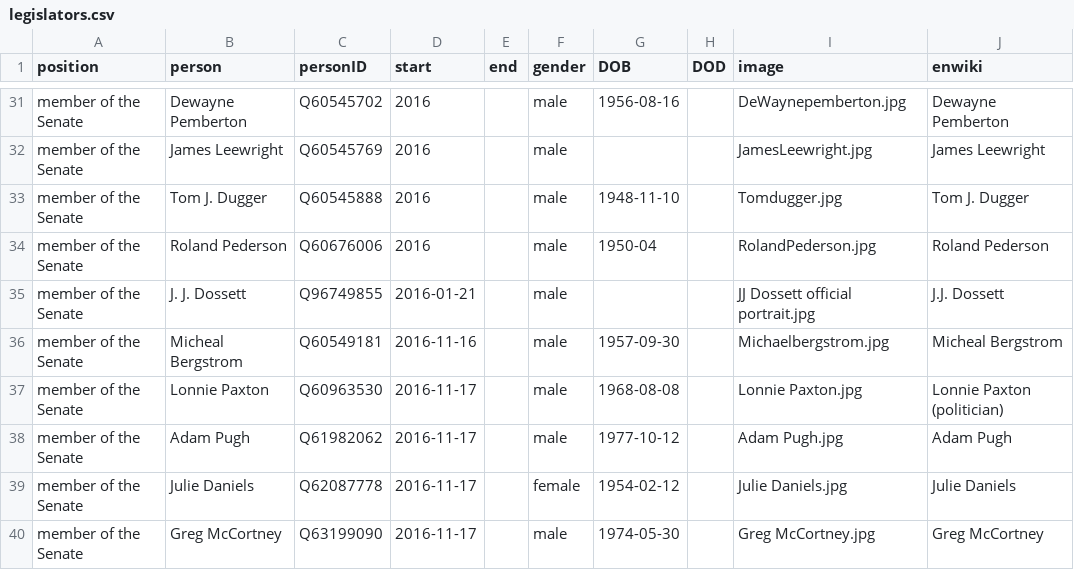
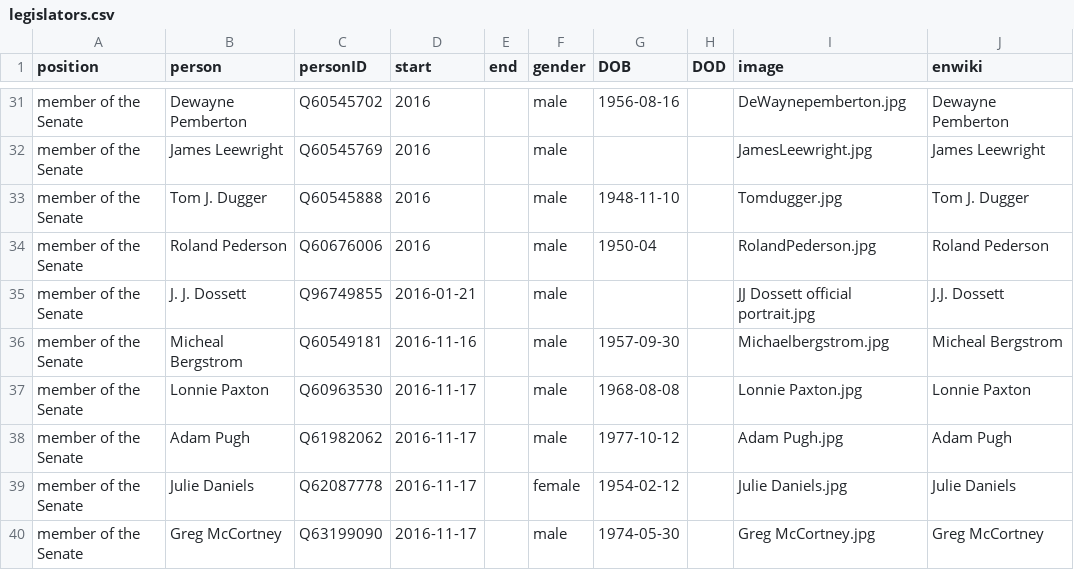
Before and after one commit to every-politician-scrapers/oklahoma-cabinet, a CSV file: html/legislators.csv, drawn as a sheet; only a part is shown, gaps mark what is left out.

Commit message:
PCB update

```diff
--- a/html/legislators.csv
+++ b/html/legislators.csv
@@ -36,3 +36,3 @@ member of the Senate,J. J. Dossett,Q96749855,2016-01-21,,male,,,JJ Dossett offic
 member of the Senate,Micheal Bergstrom,Q60549181,2016-11-16,,male,1957-09-30,,Michaelbergstrom.jpg,Micheal Bergstrom
-member of the Senate,Lonnie Paxton,Q60963530,2016-11-17,,male,1968-08-08,,Lonnie Paxton.jpg,Lonnie Paxton (politician)
+member of the Senate,Lonnie Paxton,Q60963530,2016-11-17,,male,1968-08-08,,Lonnie Paxton.jpg,Lonnie Paxton
 member of the Senate,Adam Pugh,Q61982062,2016-11-17,,male,1977-10-12,,Adam Pugh.jpg,Adam Pugh
```
